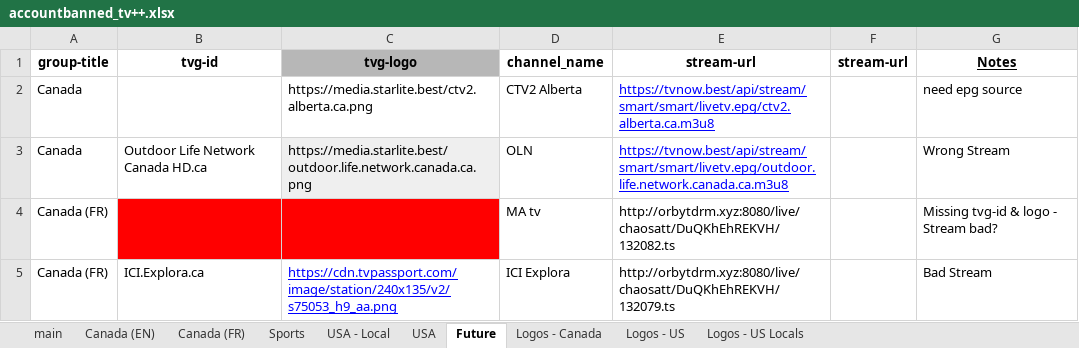
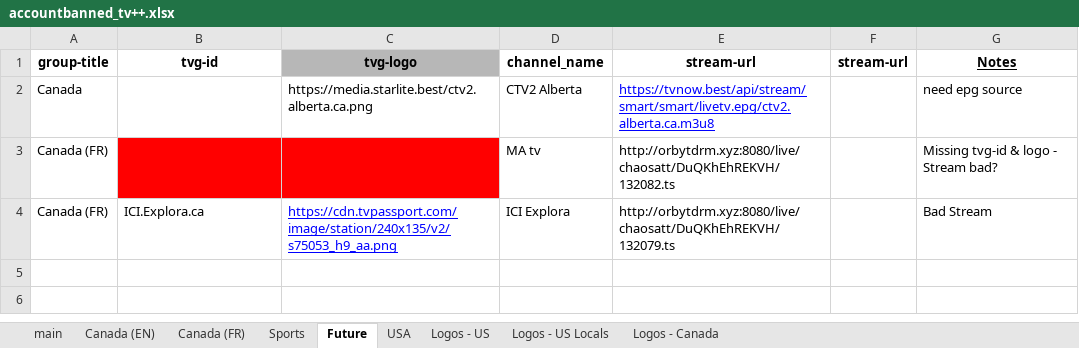
Before and after one commit to account-banned/tv_plusplus, an Excel workbook: accountbanned_tv++.xlsx, sheet Future, drawn as a sheet; values as stored, in another font and other column widths than the file's, no borders; charts and pictures and conditional formats not drawn; the diff names each change by its address in the sheet, - before the commit and + after, or states it on an @@ line.

```diff
--- a/accountbanned_tv++.xlsx (sheet Future)
+++ b/accountbanned_tv++.xlsx (sheet Future)
-sheet tab: USA - Local
@@ sheet tab order changed: main | Canada (EN) | Canada (FR) | Sports | Future | USA | Logos - US | Logos - US Locals | Logos - Canada @@
-row 3: Canada | Outdoor Life Network Canada HD.ca | https://media.starlite.best/outdoor.life.network.canada.ca.png | OLN | https://tvnow.best/api/stream/smart/smart/livetv.epg/outdoor.life.network.canada.ca.m3u8 |  | Wrong Stream
```
Also changed, not shown: sheet main, sheet USA, sheet Logos - US Locals, sheet Logos - US, sheet Canada (EN), charts or pictures, 1 other file.
